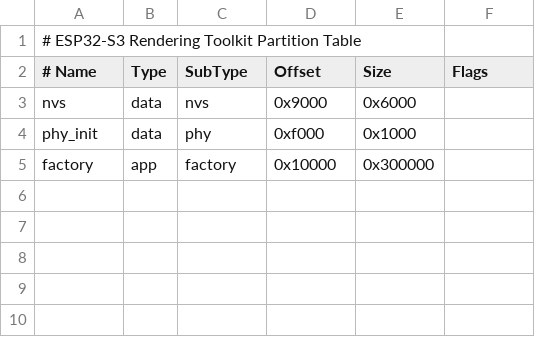
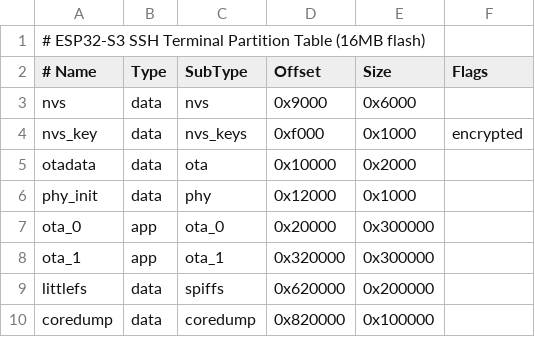
Before and after one commit to Devin-Cooper/RLCD, a CSV file: esp32_rendering/partitions.csv, drawn as a sheet; addresses are those after the commit; the diff names each change by its address in the sheet, - before the commit and + after, or states it on an @@ line.

Commit message:
feat: update sdkconfig and partitions for SSH terminal workload
sdkconfig: 64KB data cache, PSRAM XiP, BSS to PSRAM, NimBLE,
hardware AES/SHA, NVS encryption, power management, OTA rollback,
10s watchdog for crypto handshakes.

Partitions: dual 3MB OTA slots, 2MB LittleFS (SSH keys, known_hosts,
config), 1MB core dump, NVS encryption keys partition.

```diff
--- a/esp32_rendering/partitions.csv
+++ b/esp32_rendering/partitions.csv
-A1 (# Name): # ESP32-S3 Rendering Toolkit Partition Table
+A1 (# Name): # ESP32-S3 SSH Terminal Partition Table (16MB flash)
+row 4: nvs_key | data | nvs_keys | 0xf000 | 0x1000 | encrypted
+row 5: otadata | data | ota | 0x10000 | 0x2000
-D6 (Offset): 0xf000
+D6 (Offset): 0x12000
-A7 (# Name): factory
+A7 (# Name): ota_0
-C7 (SubType): factory
+C7 (SubType): ota_0
-D7 (Offset): 0x10000
+D7 (Offset): 0x20000
+row 8: ota_1 | app | ota_1 | 0x320000 | 0x300000
+row 9: littlefs | data | spiffs | 0x620000 | 0x200000
+row 10: coredump | data | coredump | 0x820000 | 0x100000
```
Also changed, not shown: 1 other file.
